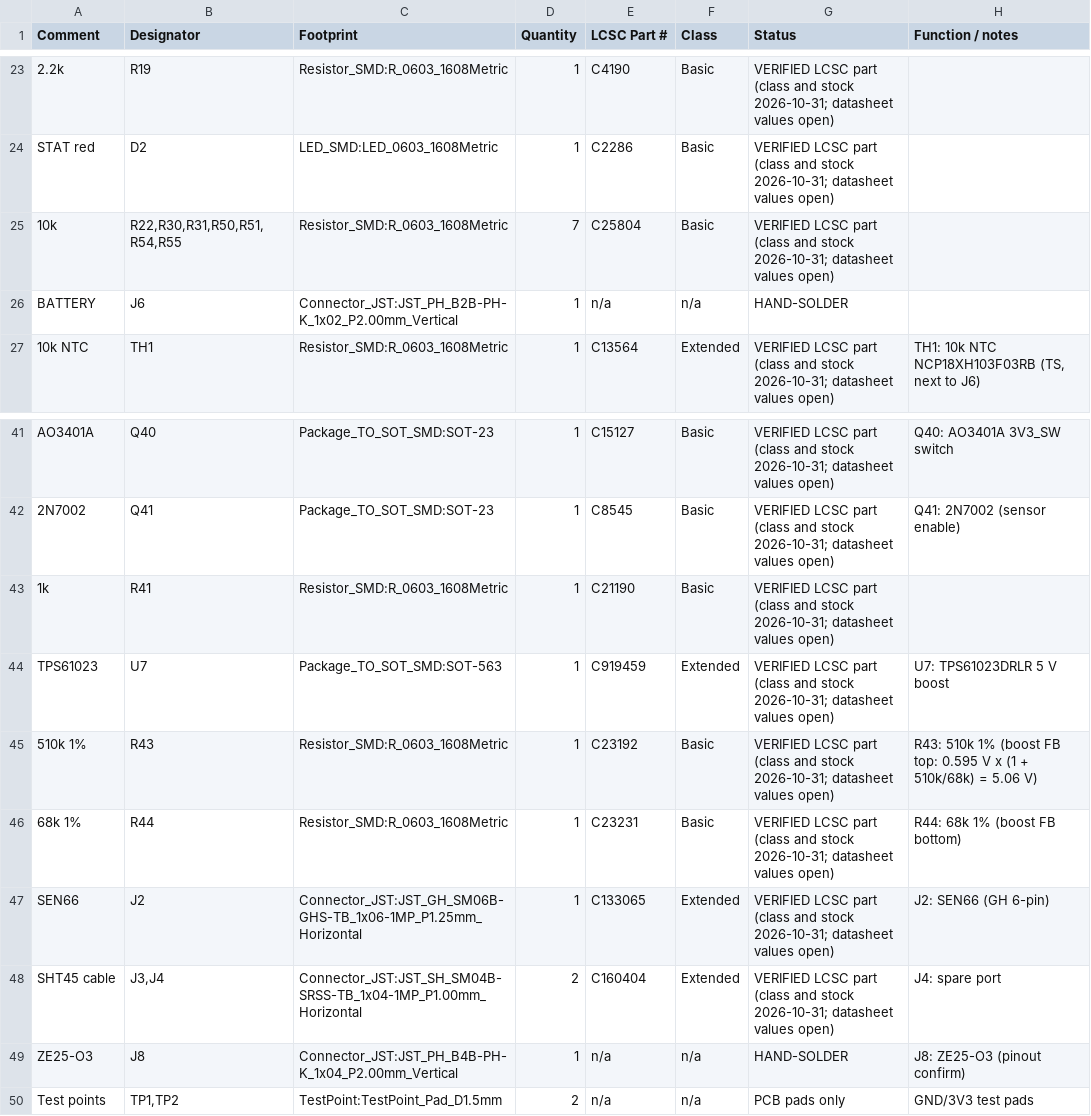
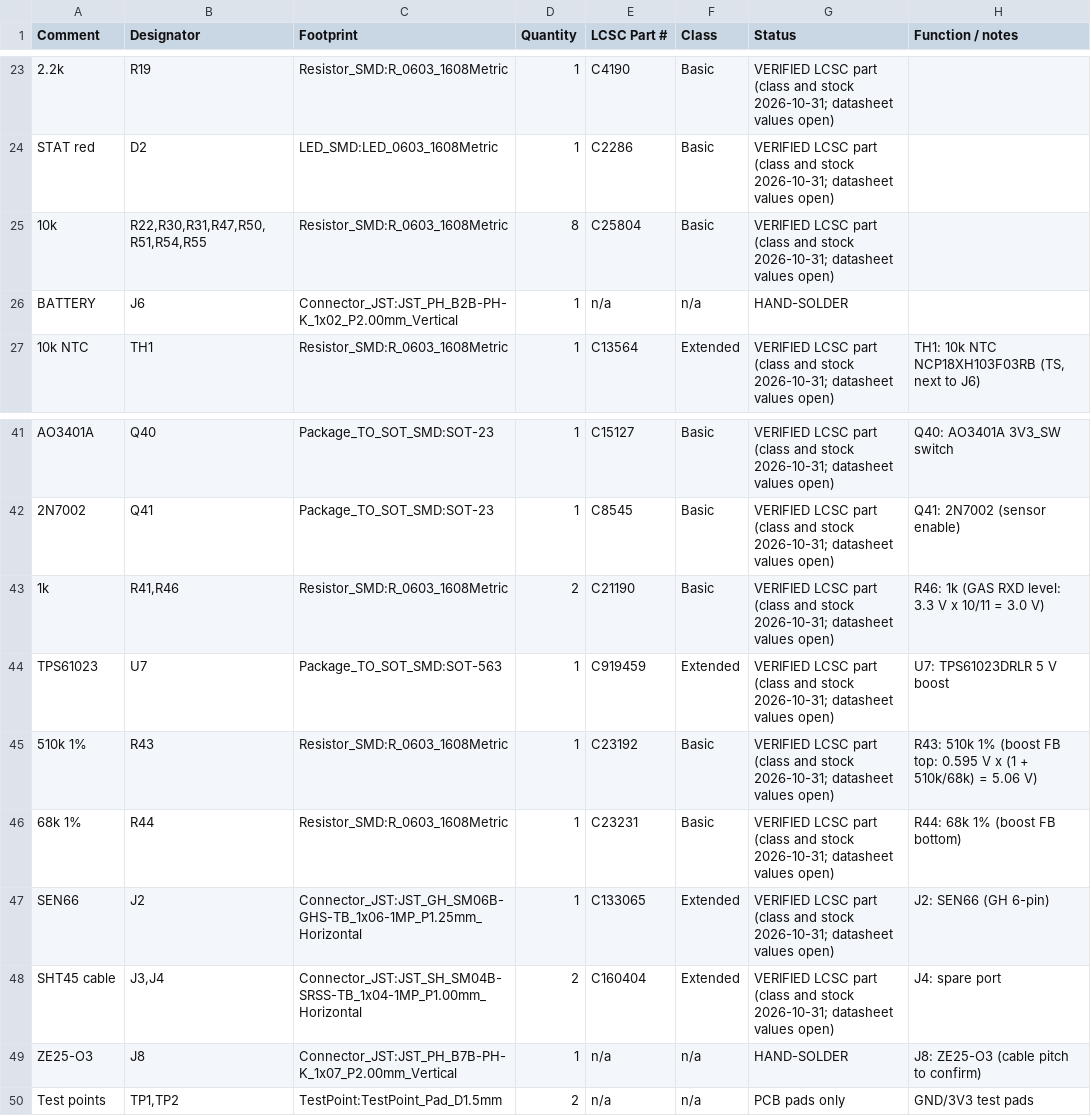
Before and after one commit to tobiwan88/esp32-weatherstation, a CSV file: hardware/weatherstation-v1/bom.csv, drawn as a sheet; only a part is shown, gaps mark what is left out; the diff names each change by its address in the sheet, - before the commit and + after, or states it on an @@ line.

```diff
--- a/hardware/weatherstation-v1/bom.csv
+++ b/hardware/weatherstation-v1/bom.csv
-B25 (Designator): R22,R30,R31,R50,R51,R54,R55
+B25 (Designator): R22,R30,R31,R47,R50,R51,R54,R55
-D25 (Quantity): 7
+D25 (Quantity): 8
-B43 (Designator): R41
+B43 (Designator): R41,R46
-D43 (Quantity): 1
+D43 (Quantity): 2
-H43 (Function / notes): (empty)
+H43 (Function / notes): R46: 1k (GAS RXD level: 3.3 V x 10/11 = 3.0 V)
-C49 (Footprint): Connector_JST:JST_PH_B4B-PH-K_1x04_P2.00mm_Vertical
+C49 (Footprint): Connector_JST:JST_PH_B7B-PH-K_1x07_P2.00mm_Vertical
-H49 (Function / notes): J8: ZE25-O3 (pinout confirm)
+H49 (Function / notes): J8: ZE25-O3 (cable pitch to confirm)
```
Also changed, not shown: 14 other files.
